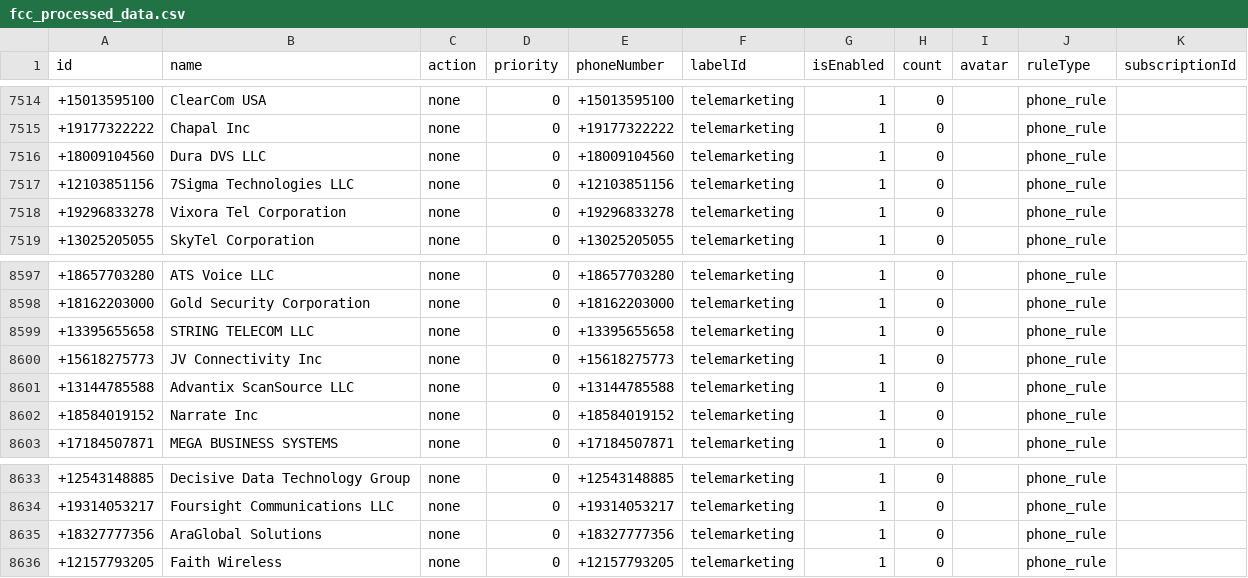
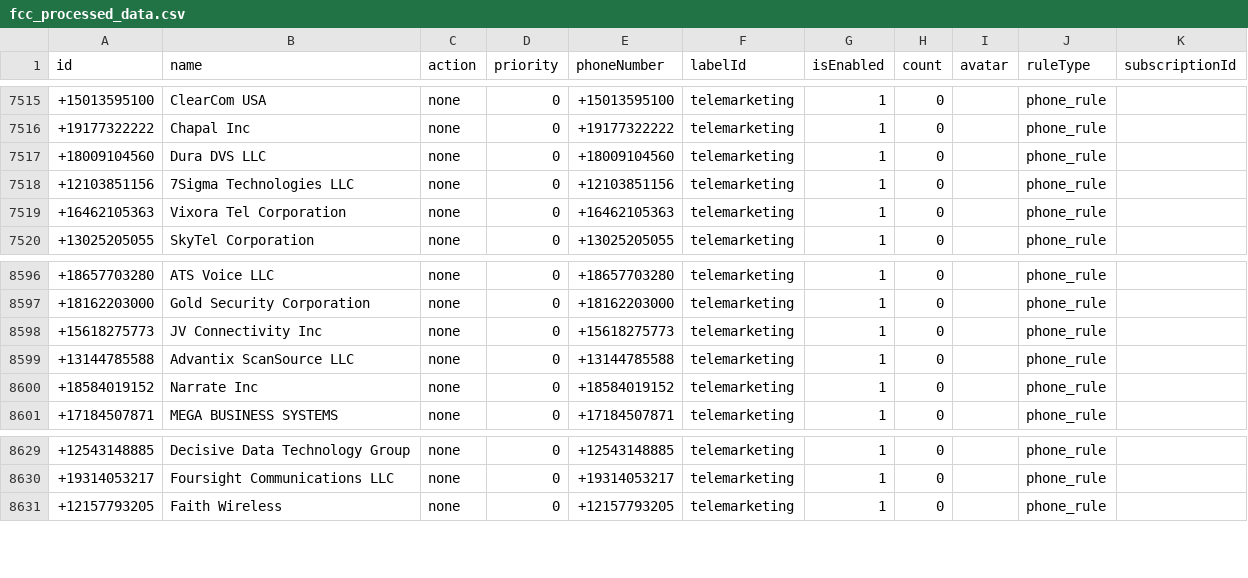
Before and after one commit to choicenew/yourcallrule, a CSV file: US/fcc_processed_data.csv, drawn as a sheet; only a part is shown, gaps mark what is left out; the diff covers the shown part only.

```diff
--- a/US/fcc_processed_data.csv
+++ b/US/fcc_processed_data.csv
@@ -7517,3 +7518,3 @@ id,name,action,priority,phoneNumber,labelId,isEnabled,count,avatar,ruleType,subs
 +12103851156,7Sigma Technologies LLC,none,0,+12103851156,telemarketing,1,0,,phone_rule,
-+19296833278,Vixora Tel Corporation,none,0,+19296833278,telemarketing,1,0,,phone_rule,
++16462105363,Vixora Tel Corporation,none,0,+16462105363,telemarketing,1,0,,phone_rule,
 +13025205055,SkyTel Corporation,none,0,+13025205055,telemarketing,1,0,,phone_rule,
@@ -8598,3 +8597,2 @@ id,name,action,priority,phoneNumber,labelId,isEnabled,count,avatar,ruleType,subs
 +18162203000,Gold Security Corporation,none,0,+18162203000,telemarketing,1,0,,phone_rule,
-+13395655658,STRING TELECOM LLC,none,0,+13395655658,telemarketing,1,0,,phone_rule,
 +15618275773,JV Connectivity Inc,none,0,+15618275773,telemarketing,1,0,,phone_rule,
@@ -8634,3 +8630,2 @@ id,name,action,priority,phoneNumber,labelId,isEnabled,count,avatar,ruleType,subs
 +19314053217,Foursight Communications LLC,none,0,+19314053217,telemarketing,1,0,,phone_rule,
-+18327777356,AraGlobal Solutions,none,0,+18327777356,telemarketing,1,0,,phone_rule,
 +12157793205,Faith Wireless,none,0,+12157793205,telemarketing,1,0,,phone_rule,
```
Also changed, not shown: 7 added rows and 4 removed rows elsewhere in this file.
